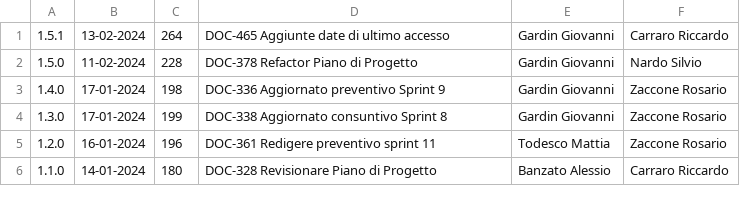
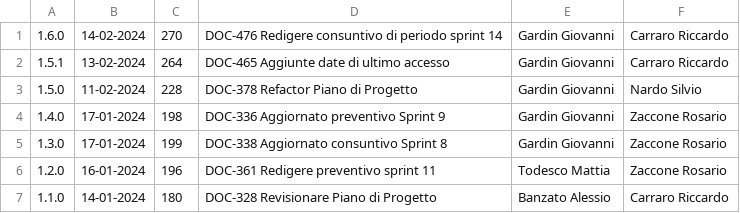
Before and after one commit to Error-418-SWE/Documenti, a CSV file: 2 - RTB/Documentazione esterna/Piano di Progetto/log.csv, drawn as a sheet; only a part is shown; the diff names each change by its address in the sheet, - before the commit and + after, or states it on an @@ line.

```diff
--- a/2 - RTB/Documentazione esterna/Piano di Progetto/log.csv
+++ b/2 - RTB/Documentazione esterna/Piano di Progetto/log.csv
+row 1: 1.6.0 | 14-02-2024 | 270 | DOC-476 Redigere consuntivo di periodo sprint 14 | Gardin Giovanni | Carraro Riccardo
```
